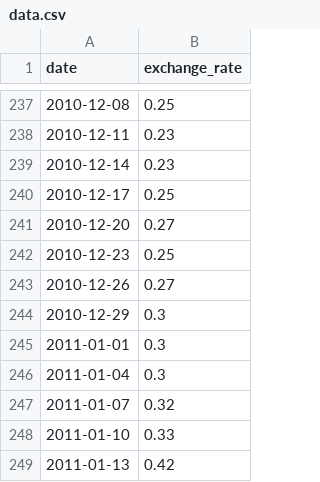
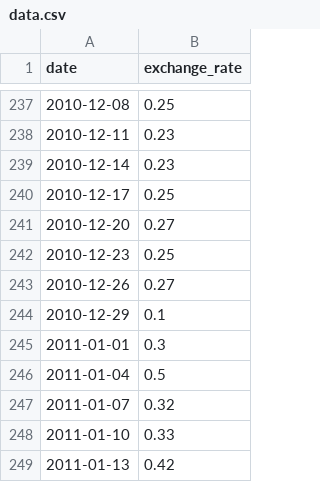
Before and after one commit to nicolasgasco/42_cursus, a CSV file: 20_cpp09/ex00/data.csv, drawn as a sheet; only a part is shown, gaps mark what is left out.

```diff
--- a/20_cpp09/ex00/data.csv
+++ b/20_cpp09/ex00/data.csv
@@ -243,5 +243,5 @@ date,exchange_rate
 2010-12-26,0.27
-2010-12-29,0.3
+2010-12-29,0.1
 2011-01-01,0.3
-2011-01-04,0.3
+2011-01-04,0.5
 2011-01-07,0.32
```
Also changed, not shown: 4 other files.
